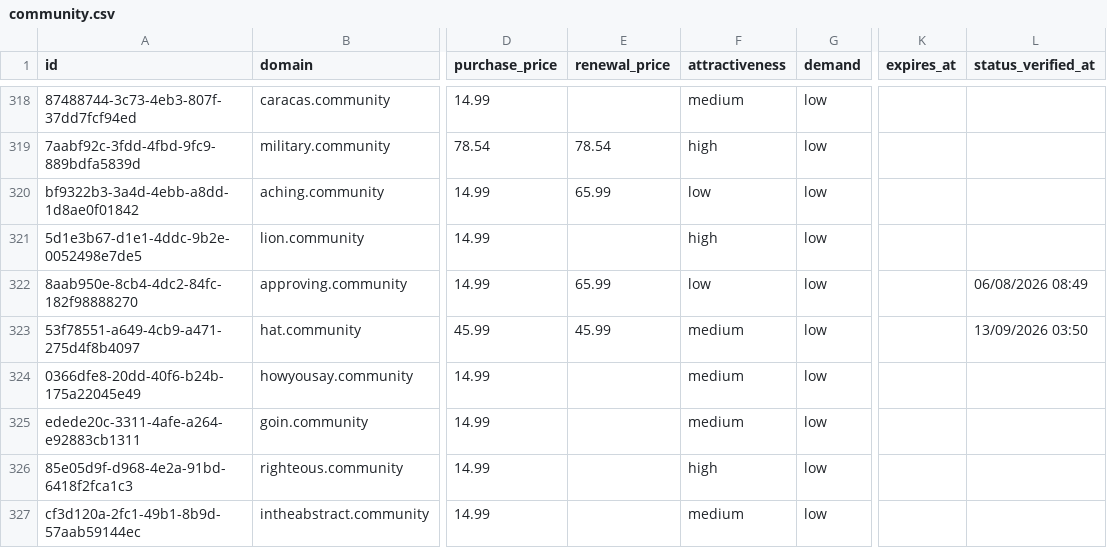
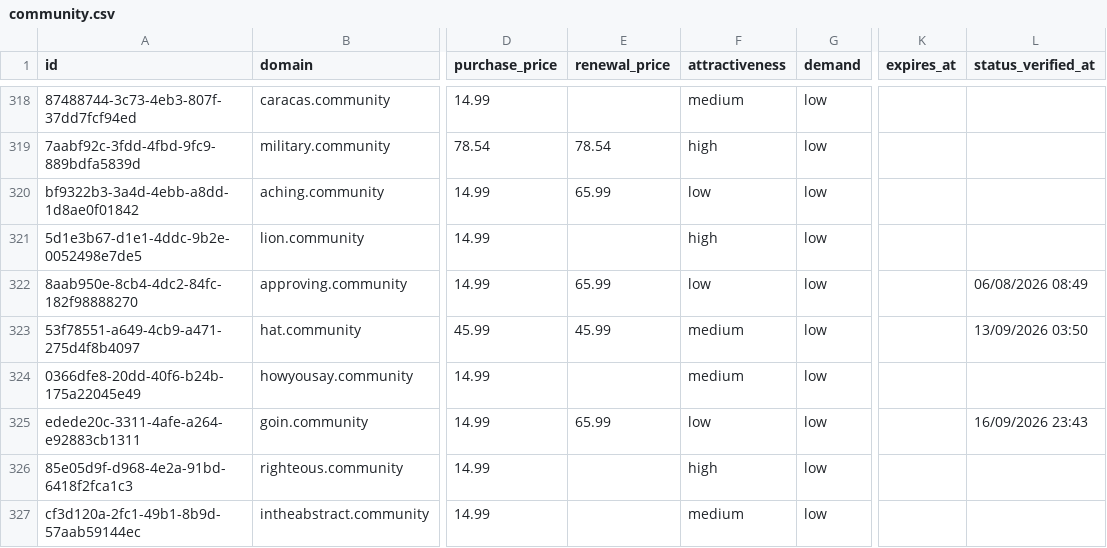
Before and after one commit to UniqueDomains/community-oneword-domains, a CSV file: community.csv, drawn as a sheet; only a part is shown, gaps mark what is left out; the diff names each change by its address in the sheet, - before the commit and + after, or states it on an @@ line.

Commit message:
Domains update

```diff
--- a/community.csv
+++ b/community.csv
-E325 (renewal_price): (empty)
+E325 (renewal_price): 65.99
-F325 (attractiveness): medium
+F325 (attractiveness): low
-L325 (status_verified_at): (empty)
+L325 (status_verified_at): 16/09/2026 23:43
```
Also changed, not shown: 4 other files.
